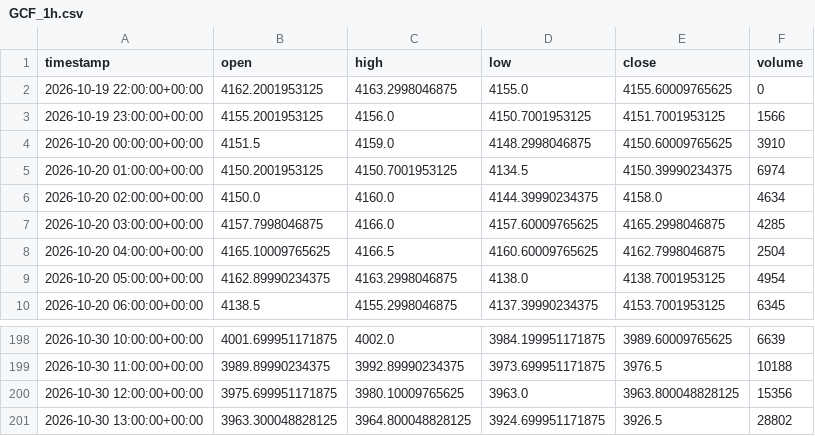
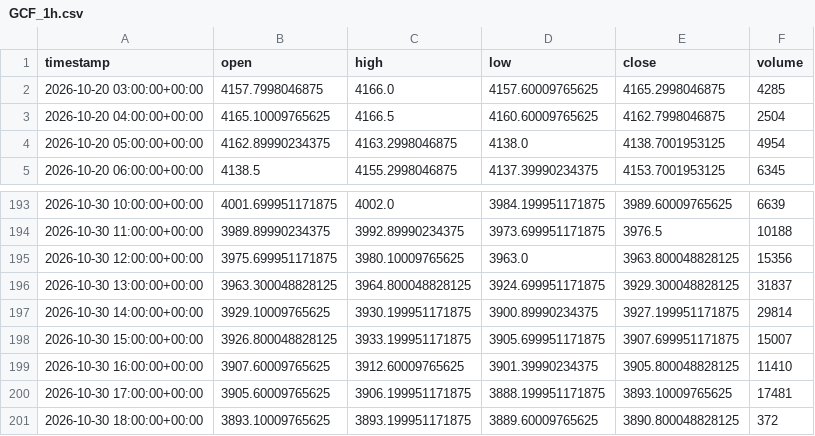
Before and after one commit to maraky122/mesa-brooks, a CSV file: data/ohlc/GCF_1h.csv, drawn as a sheet; only a part is shown, gaps mark what is left out.

Commit message:
data: atualização automática de dados OHLC 2026-10-30 18:12 UTC

```diff
--- a/data/ohlc/GCF_1h.csv
+++ b/data/ohlc/GCF_1h.csv
@@ -1,7 +1,2 @@
 timestamp,open,high,low,close,volume
-2026-10-19 22:00:00+00:00,4162.2001953125,4163.2998046875,4155.0,4155.60009765625,0
-2026-10-19 23:00:00+00:00,4155.2001953125,4156.0,4150.7001953125,4151.7001953125,1566
-2026-10-20 00:00:00+00:00,4151.5,4159.0,4148.2998046875,4150.60009765625,3910
-2026-10-20 01:00:00+00:00,4150.2001953125,4150.7001953125,4134.5,4150.39990234375,6974
-2026-10-20 02:00:00+00:00,4150.0,4160.0,4144.39990234375,4158.0,4634
 2026-10-20 03:00:00+00:00,4157.7998046875,4166.0,4157.60009765625,4165.2998046875,4285
@@ -200,2 +195,7 @@ timestamp,open,high,low,close,volume
 2026-10-30 12:00:00+00:00,3975.699951171875,3980.10009765625,3963.0,3963.800048828125,15356
-2026-10-30 13:00:00+00:00,3963.300048828125,3964.800048828125,3924.699951171875,3926.5,28802
+2026-10-30 13:00:00+00:00,3963.300048828125,3964.800048828125,3924.699951171875,3929.300048828125,31837
+2026-10-30 14:00:00+00:00,3929.10009765625,3930.199951171875,3900.89990234375,3927.199951171875,29814
+2026-10-30 15:00:00+00:00,3926.800048828125,3933.199951171875,3905.699951171875,3907.699951171875,15007
+2026-10-30 16:00:00+00:00,3907.60009765625,3912.60009765625,3901.39990234375,3905.800048828125,11410
+2026-10-30 17:00:00+00:00,3905.60009765625,3906.199951171875,3888.199951171875,3893.10009765625,17481
+2026-10-30 18:00:00+00:00,3893.10009765625,3893.199951171875,3889.60009765625,3890.800048828125,372
```
Also changed, not shown: data/ohlc/NVDA_1h.csv, data/ohlc/NVDA_4h.csv, 26 other files.
